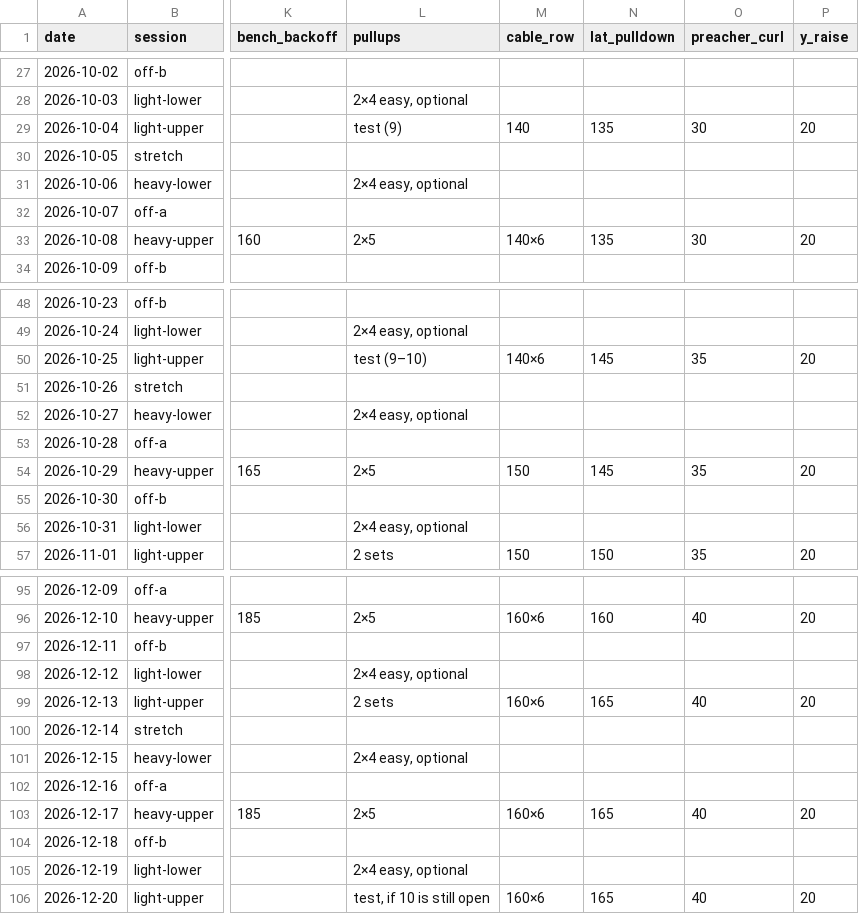
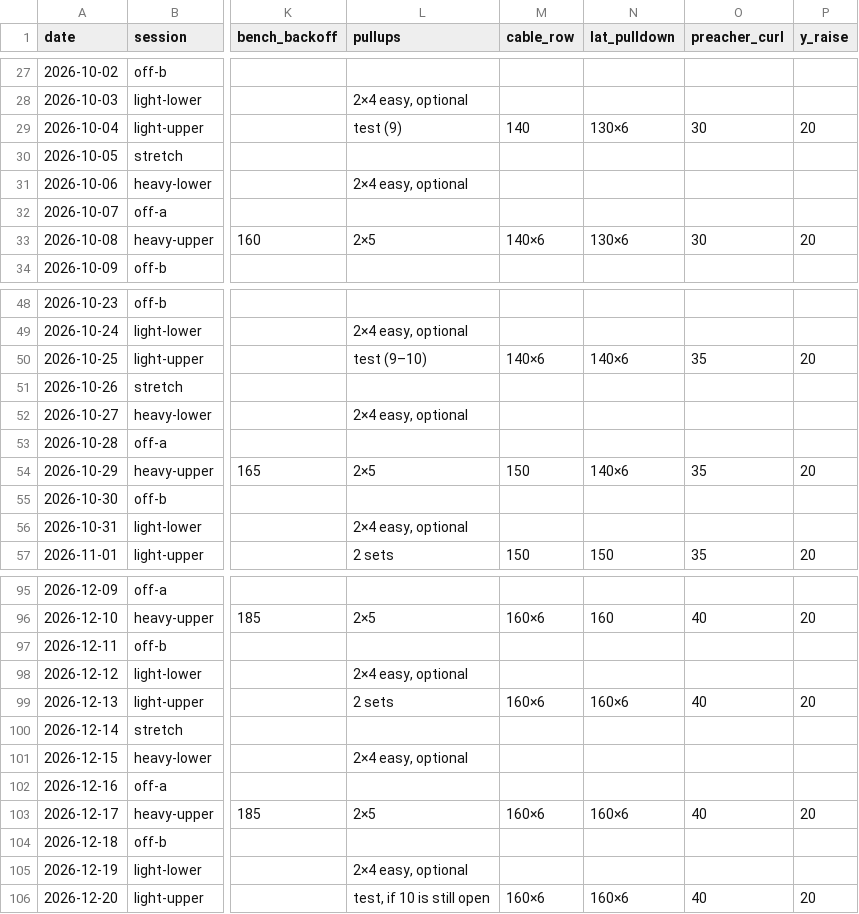
Before and after one commit to soldoutbudokan/Health, a CSV file: data/last-stretch.csv, drawn as a sheet; only a part is shown, gaps mark what is left out; the diff covers the shown part only; the diff names each change by its address in the sheet, - before the commit and + after, or states it on an @@ line.

Commit message:
Write lat pulldown steps the stack can make
The pulldown stack also moves in 10s, so from today its planned weights ending in 5 become the pin below for one more rep: 135 to 130x6, 145 to 140x6, 155 to 150x6, 165 to 160x6. The Nov 29 deload rounds down, 135 to 130. 10 cells, Oct 4 on; past rows untouched. The parser and grader read the pulldown the same way as the leg curl and cable row.

```diff
--- a/data/last-stretch.csv
+++ b/data/last-stretch.csv
-N29 (lat_pulldown): 135
+N29 (lat_pulldown): 130×6
-N33 (lat_pulldown): 135
+N33 (lat_pulldown): 130×6
-N50 (lat_pulldown): 145
+N50 (lat_pulldown): 140×6
-N54 (lat_pulldown): 145
+N54 (lat_pulldown): 140×6
-N99 (lat_pulldown): 165
+N99 (lat_pulldown): 160×6
-N103 (lat_pulldown): 165
+N103 (lat_pulldown): 160×6
-N106 (lat_pulldown): 165
+N106 (lat_pulldown): 160×6
```
Also changed, not shown: 3 edited cells elsewhere in this file, 4 other files.
